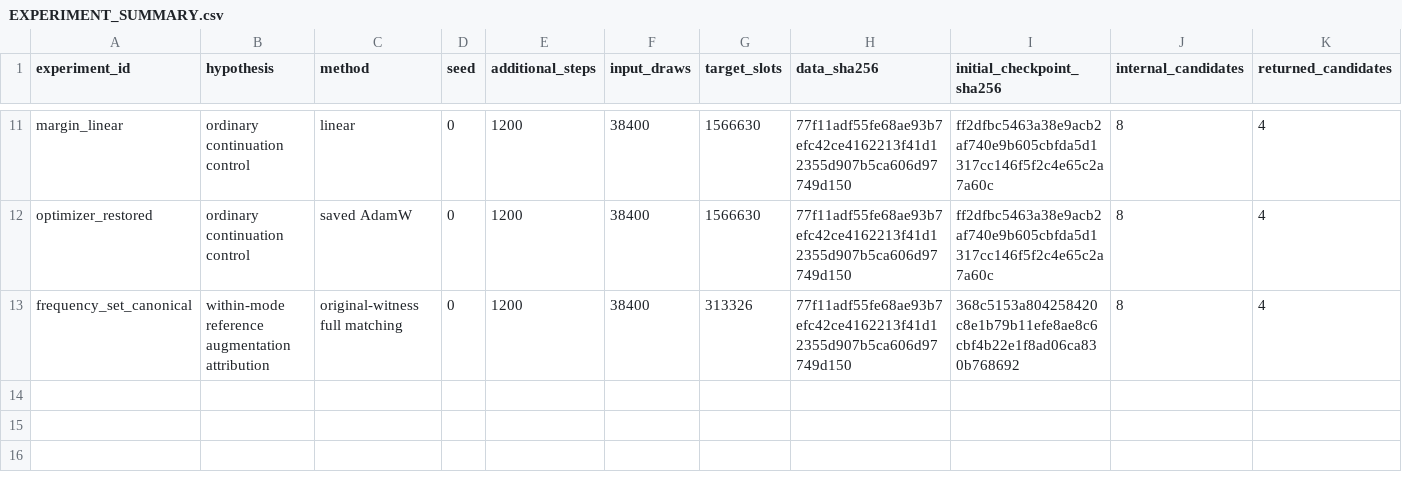
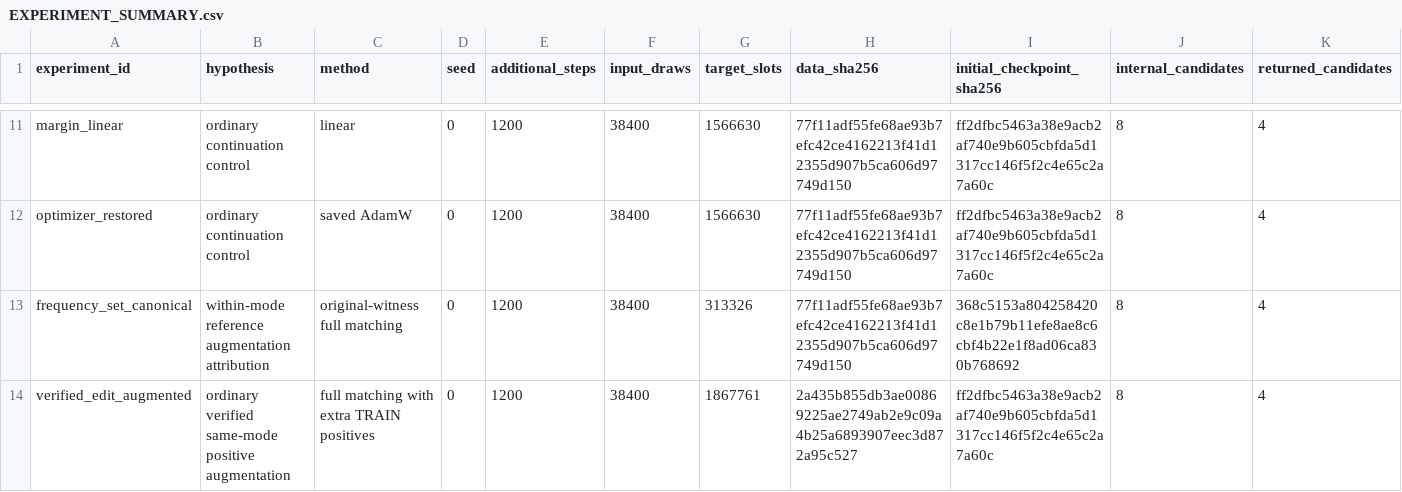
Before and after one commit to Mayyoungyoung/dp_vl_1, a CSV file: research_v3/EXPERIMENT_SUMMARY.csv, drawn as a sheet; only a part is shown, gaps mark what is left out; rows hold the shown columns only; the diff names each change by its address in the sheet, - before the commit and + after, or states it on an @@ line.

Commit message:
Close verified-positive failure and register frozen encoder factorial

```diff
--- a/research_v3/EXPERIMENT_SUMMARY.csv
+++ b/research_v3/EXPERIMENT_SUMMARY.csv
+row 14: verified_edit_augmented | ordinary verified same-mode positive augmentation | full matching with extra TRAIN positives | 0 | 1200 | 38400 | 1867761 | 2a435b855db3ae00869225ae2749ab2e9c09a4b25a6893907eec3d872a95c527 | ff2dfbc5463a38e9acb2af740e9b605cbfda5d1317cc146f5f2c4e65c2a7a60c | 8 | 4
```
Also changed, not shown: 18 other files.
